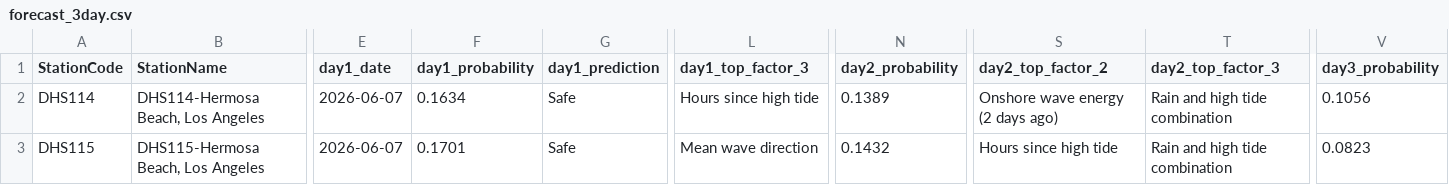
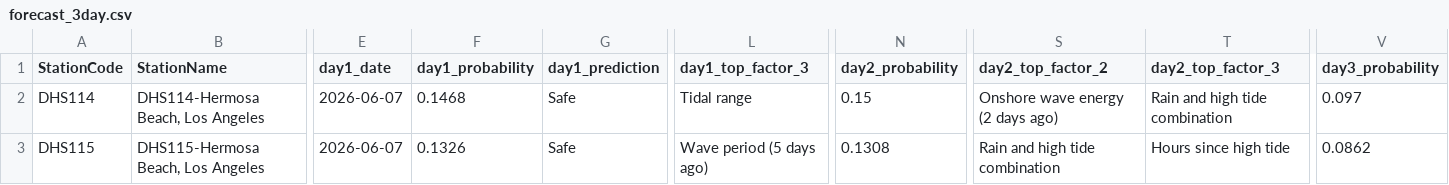
Before and after one commit to eymoney13/hermosa-pilot-dashboard, a CSV file: public/data/hermosa/forecast_3day.csv, drawn as a sheet; only a part is shown, gaps mark what is left out; the diff names each change by its address in the sheet, - before the commit and + after, or states it on an @@ line.

```diff
--- a/public/data/hermosa/forecast_3day.csv
+++ b/public/data/hermosa/forecast_3day.csv
-F2 (day1_probability): 0.1634
+F2 (day1_probability): 0.1468
-L2 (day1_top_factor_3): Hours since high tide
+L2 (day1_top_factor_3): Tidal range
-N2 (day2_probability): 0.1389
+N2 (day2_probability): 0.15
-V2 (day3_probability): 0.1056
+V2 (day3_probability): 0.097
-F3 (day1_probability): 0.1701
+F3 (day1_probability): 0.1326
-L3 (day1_top_factor_3): Mean wave direction
+L3 (day1_top_factor_3): Wave period (5 days ago)
-N3 (day2_probability): 0.1432
+N3 (day2_probability): 0.1308
-S3 (day2_top_factor_2): Hours since high tide
+S3 (day2_top_factor_2): Rain and high tide combination
-T3 (day2_top_factor_3): Rain and high tide combination
+T3 (day2_top_factor_3): Hours since high tide
-V3 (day3_probability): 0.0823
+V3 (day3_probability): 0.0862
```
Also changed, not shown: public/data/hermosa/history_3day.csv, public/data/hermosa/nowcast_latest.csv.
